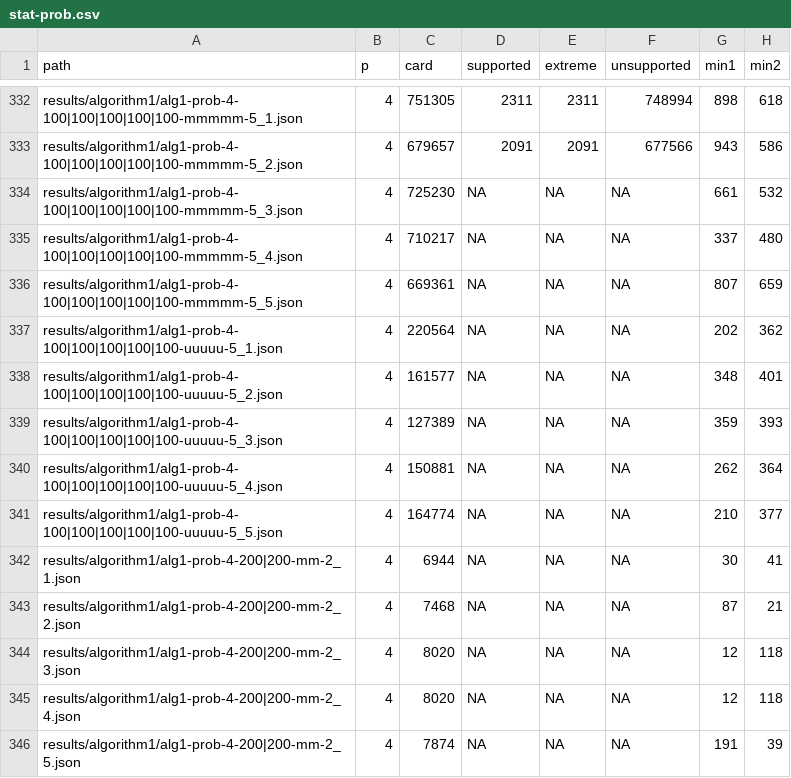
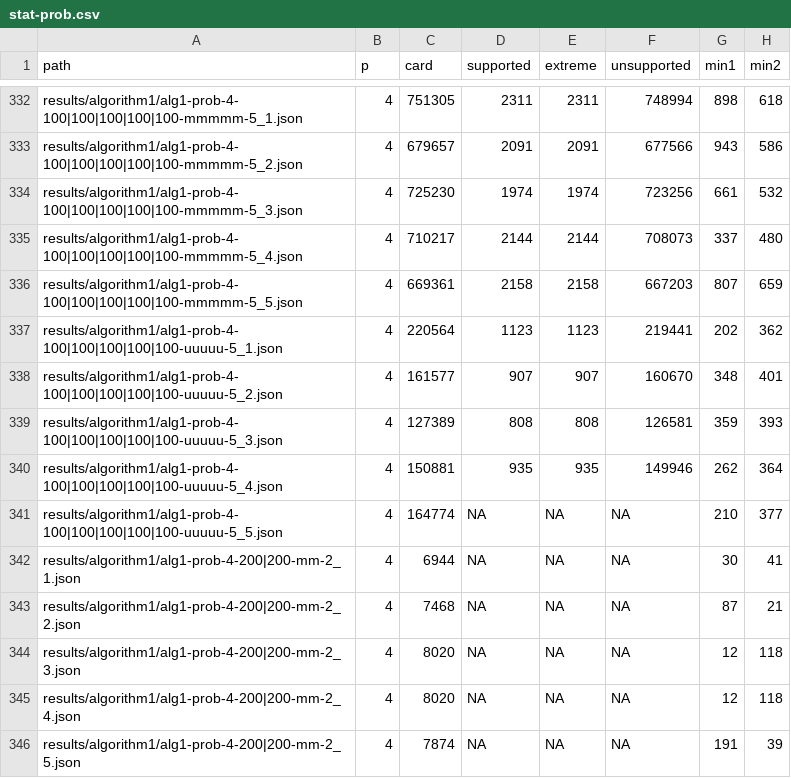
Before and after one commit to lyngesen/MSP-generators, a CSV file: code/instances/stat-prob.csv, drawn as a sheet; only a part is shown, gaps mark what is left out; the diff names each change by its address in the sheet, - before the commit and + after, or states it on an @@ line.

Commit message:
update stat in result files

```diff
--- a/code/instances/stat-prob.csv
+++ b/code/instances/stat-prob.csv
-D334 (supported): NA
+D334 (supported): 1974
-E334 (extreme): NA
+E334 (extreme): 1974
-F334 (unsupported): NA
+F334 (unsupported): 723256
-D335 (supported): NA
+D335 (supported): 2144
-E335 (extreme): NA
+E335 (extreme): 2144
-F335 (unsupported): NA
+F335 (unsupported): 708073
-D336 (supported): NA
+D336 (supported): 2158
-E336 (extreme): NA
+E336 (extreme): 2158
-F336 (unsupported): NA
+F336 (unsupported): 667203
-D337 (supported): NA
+D337 (supported): 1123
-E337 (extreme): NA
+E337 (extreme): 1123
-F337 (unsupported): NA
+F337 (unsupported): 219441
-D338 (supported): NA
+D338 (supported): 907
-E338 (extreme): NA
+E338 (extreme): 907
-F338 (unsupported): NA
+F338 (unsupported): 160670
-D339 (supported): NA
+D339 (supported): 808
-E339 (extreme): NA
+E339 (extreme): 808
-F339 (unsupported): NA
+F339 (unsupported): 126581
-D340 (supported): NA
+D340 (supported): 935
-E340 (extreme): NA
+E340 (extreme): 935
-F340 (unsupported): NA
+F340 (unsupported): 149946
```
Also changed, not shown: code/instances/stat-prob-error.csv, 7 other files.
